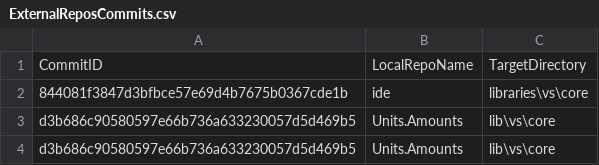
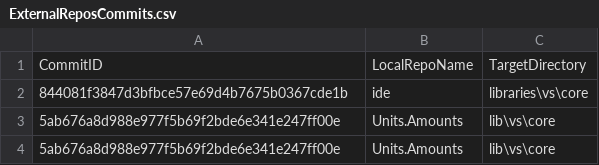
Before and after one commit to ATECoder/units-amounts, a CSV file: ExternalReposCommits.csv, drawn as a sheet.

```diff
--- a/ExternalReposCommits.csv
+++ b/ExternalReposCommits.csv
@@ -2,3 +2,3 @@ CommitID,LocalRepoName,TargetDirectory
 844081f3847d3bfbce57e69d4b7675b0367cde1b,ide,libraries\vs\core
-d3b686c90580597e66b736a633230057d5d469b5,Units.Amounts,lib\vs\core
-d3b686c90580597e66b736a633230057d5d469b5,Units.Amounts,lib\vs\core
+5ab676a8d988e977f5b69f2bde6e341e247ff00e,Units.Amounts,lib\vs\core
+5ab676a8d988e977f5b69f2bde6e341e247ff00e,Units.Amounts,lib\vs\core
```
Also changed, not shown: 2 other files.
